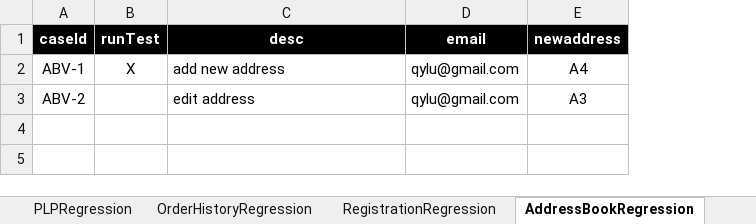
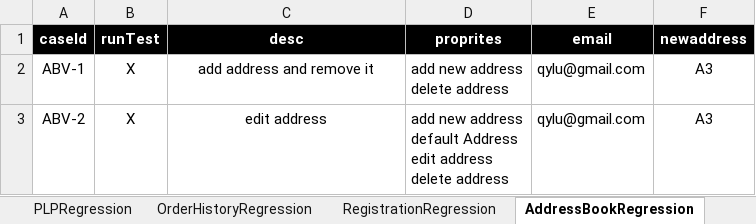
Before and after one commit to isahwahni/OSHAutomation, an Excel workbook: src/com/generic/config/DataSheet.xlsx, sheet AddressBookRegression, drawn as a sheet; values as stored, in another font and other column widths than the file's, no borders; addresses are those after the commit; ↵ is a line break in a cell; the diff names each change by its address in the sheet, - before the commit and + after, or states it on an @@ line.

Commit message:
tweak address book validation

```diff
--- a/src/com/generic/config/DataSheet.xlsx (sheet AddressBookRegression)
+++ b/src/com/generic/config/DataSheet.xlsx (sheet AddressBookRegression)
+column D (proprites), rows 2-3: add new address ↵ delete address | add new address ↵ default Address ↵ edit address ↵ delete address
-C2 (desc): add new address
+C2 (desc): add address and remove it
-C2:C3 alignment: left
+C2:C3 alignment: center
-F2 (newaddress): A4
+F2 (newaddress): A3
-B3 (runTest): (empty)
+B3 (runTest): X
```
Also changed, not shown: sheet PaymentDetailsRegression, 13 other files.
